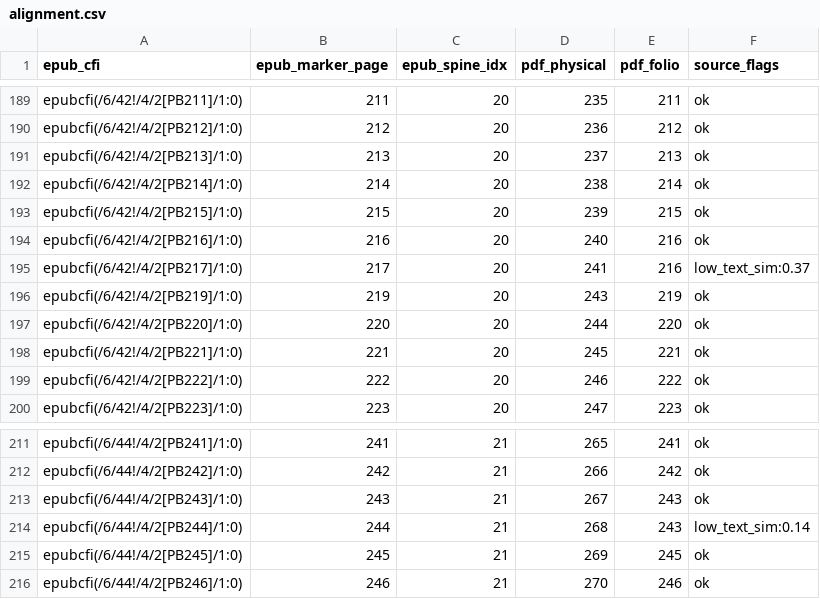
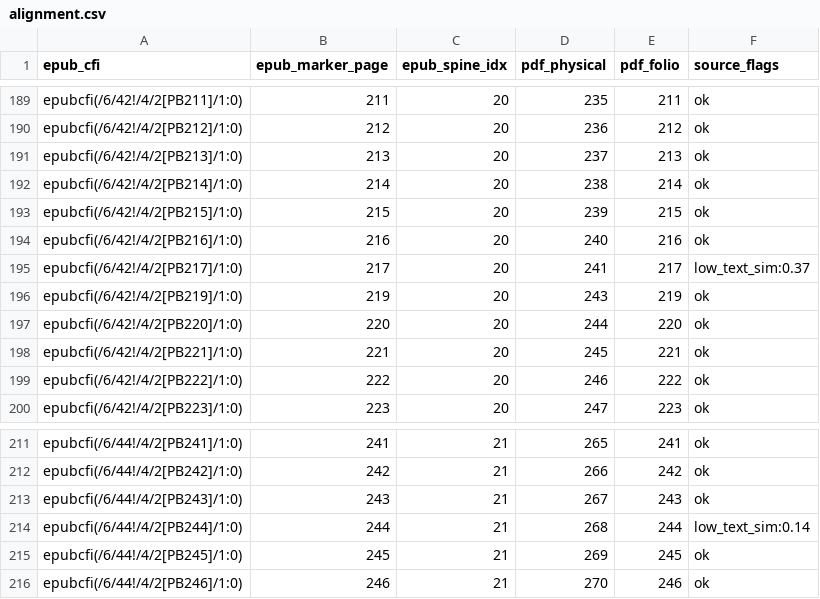
Before and after one commit to Cyb3rDudu/axiom, a CSV file: docs/references/pilot-221/alignment.csv, drawn as a sheet; only a part is shown, gaps mark what is left out.

Commit message:
fix(pilot): stale folio variable in low-sim fallback, correct report counts
The low_text_sim branch left pdf_folio at the previous marker's value
(markers 217/244 reported folio 216/243); initialize folio from the join
key before the similarity check. Drop dead token_jaccard. Report now
carries the actual non_monotonic count (13) with breakdown and marks
markers 217/244 as residual low-sim instead of boundary. Refs #221.

```diff
--- a/docs/references/pilot-221/alignment.csv
+++ b/docs/references/pilot-221/alignment.csv
@@ -194,3 +194,3 @@ epubcfi(/6/42!/4/2[PB215]/1:0),215,20,239,215,ok
 epubcfi(/6/42!/4/2[PB216]/1:0),216,20,240,216,ok
-epubcfi(/6/42!/4/2[PB217]/1:0),217,20,241,216,low_text_sim:0.37
+epubcfi(/6/42!/4/2[PB217]/1:0),217,20,241,217,low_text_sim:0.37
 epubcfi(/6/42!/4/2[PB219]/1:0),219,20,243,219,ok
@@ -213,3 +213,3 @@ epubcfi(/6/44!/4/2[PB242]/1:0),242,21,266,242,ok
 epubcfi(/6/44!/4/2[PB243]/1:0),243,21,267,243,ok
-epubcfi(/6/44!/4/2[PB244]/1:0),244,21,268,243,low_text_sim:0.14
+epubcfi(/6/44!/4/2[PB244]/1:0),244,21,268,244,low_text_sim:0.14
 epubcfi(/6/44!/4/2[PB245]/1:0),245,21,269,245,ok
```
Also changed, not shown: 2 other files.
